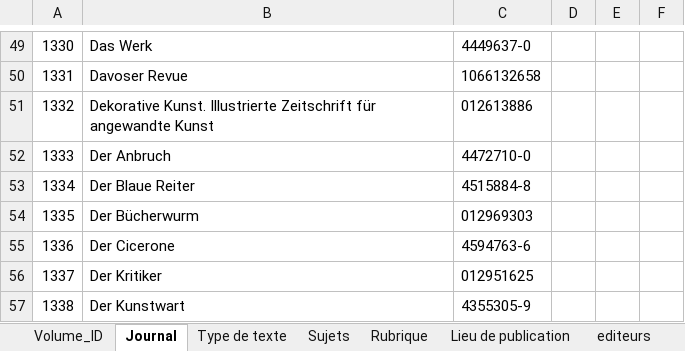
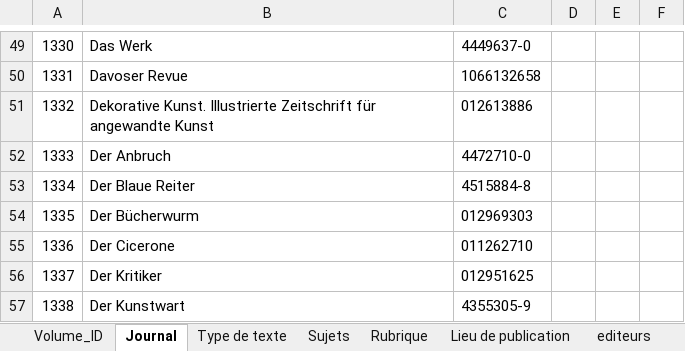
Before and after one commit to dfk-paris/dfkv, an Excel workbook: data/DFKV_Master.xlsx, sheet Journal, drawn as a sheet; only a part is shown, gaps mark what is left out; values as stored, in another font and other column widths than the file's, no borders; the diff names each change by its address in the sheet, - before the commit and + after, or states it on an @@ line.

Commit message:
change GND Cicerone

```diff
--- a/data/DFKV_Master.xlsx (sheet Journal)
+++ b/data/DFKV_Master.xlsx (sheet Journal)
-C55: 4594763-6
+C55: 011262710
```
